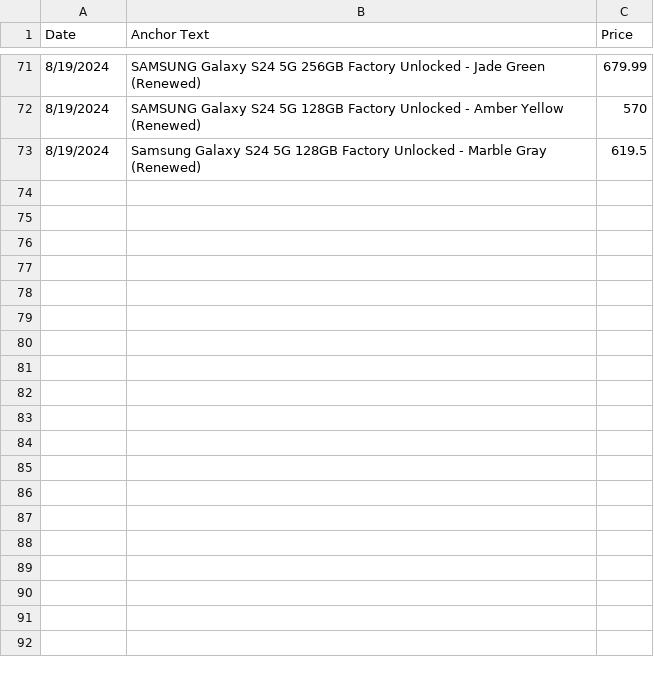
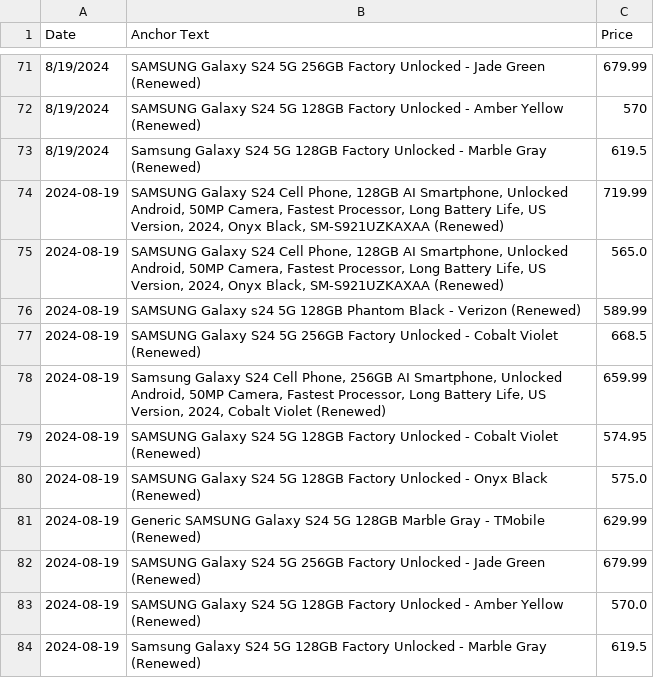
Before and after one commit to morilucas/camel, a CSV file: scraped_data.csv, drawn as a sheet; only a part is shown, gaps mark what is left out.

Commit message:
chaning the date format on aggregate csv.

```diff
--- a/scraped_data.csv
+++ b/scraped_data.csv
@@ -73 +73,12 @@ Date,Anchor Text,Price
 8/19/2024,Samsung Galaxy S24 5G 128GB Factory Unlocked - Marble Gray (Renewed),619.5
+2024-08-19,"SAMSUNG Galaxy S24 Cell Phone, 128GB AI Smartphone, Unlocked Android, 50MP Camera, Fastest Processor, Long Battery Life, US Version, 2024, Onyx Black, SM-S921UZKAXAA (Renewed)",719.99
+2024-08-19,"SAMSUNG Galaxy S24 Cell Phone, 128GB AI Smartphone, Unlocked Android, 50MP Camera, Fastest Processor, Long Battery Life, US Version, 2024, Onyx Black, SM-S921UZKAXAA (Renewed)",565.0
+2024-08-19,SAMSUNG Galaxy s24 5G 128GB Phantom Black - Verizon (Renewed),589.99
+2024-08-19,SAMSUNG Galaxy S24 5G 256GB Factory Unlocked - Cobalt Violet (Renewed),668.5
+2024-08-19,"Samsung Galaxy S24 Cell Phone, 256GB AI Smartphone, Unlocked Android, 50MP Camera, Fastest Processor, Long Battery Life, US Version, 2024, Cobalt Violet (Renewed)",659.99
+2024-08-19,SAMSUNG Galaxy S24 5G 128GB Factory Unlocked - Cobalt Violet (Renewed),574.95
+2024-08-19,SAMSUNG Galaxy S24 5G 128GB Factory Unlocked - Onyx Black (Renewed),575.0
+2024-08-19,Generic SAMSUNG Galaxy S24 5G 128GB Marble Gray - TMobile (Renewed),629.99
+2024-08-19,SAMSUNG Galaxy S24 5G 256GB Factory Unlocked - Jade Green (Renewed),679.99
+2024-08-19,SAMSUNG Galaxy S24 5G 128GB Factory Unlocked - Amber Yellow (Renewed),570.0
+2024-08-19,Samsung Galaxy S24 5G 128GB Factory Unlocked - Marble Gray (Renewed),619.5
```
Also changed, not shown: 2 other files.
